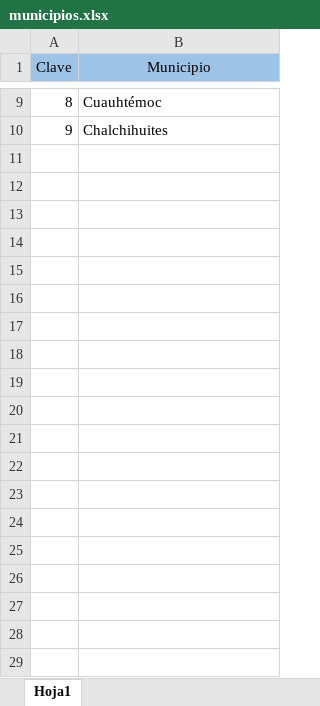
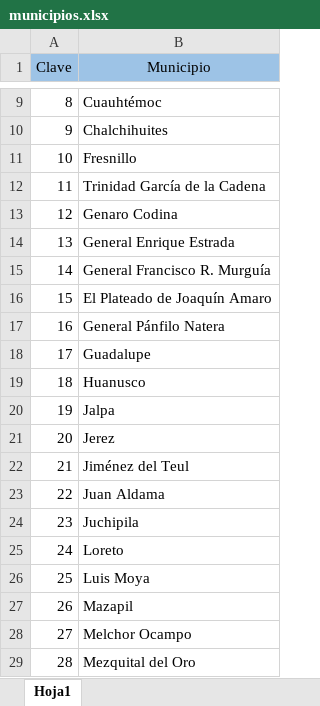
Before and after one commit to jesusrv1103/controlBeneficiarios, an Excel workbook: insezacweb/assets/files/municipios.xlsx, sheet Hoja1, drawn as a sheet; only a part is shown, gaps mark what is left out; values as stored, in another font and other column widths than the file's, no borders; the diff covers the shown part only; the diff names each change by its address in the sheet, - before the commit and + after, or states it on an @@ line.

```diff
--- a/insezacweb/assets/files/municipios.xlsx (sheet Hoja1)
+++ b/insezacweb/assets/files/municipios.xlsx (sheet Hoja1)
+row 11: 10 | Fresnillo
+row 12: 11 | Trinidad García de la Cadena
+row 13: 12 | Genaro Codina
+row 14: 13 | General Enrique Estrada
+row 15: 14 | General Francisco R. Murguía
+row 16: 15 | El Plateado de Joaquín Amaro
+row 17: 16 | General Pánfilo Natera
+row 18: 17 | Guadalupe
+row 19: 18 | Huanusco
+row 20: 19 | Jalpa
+row 21: 20 | Jerez
+row 22: 21 | Jiménez del Teul
+row 23: 22 | Juan Aldama
+row 24: 23 | Juchipila
+row 25: 24 | Loreto
+row 26: 25 | Luis Moya
+row 27: 26 | Mazapil
+row 28: 27 | Melchor Ocampo
+row 29: 28 | Mezquital del Oro
```
Also changed, not shown: 30 added rows elsewhere in this sheet, insezacweb/assets/files/localidades.xlsx, 14 other files.
